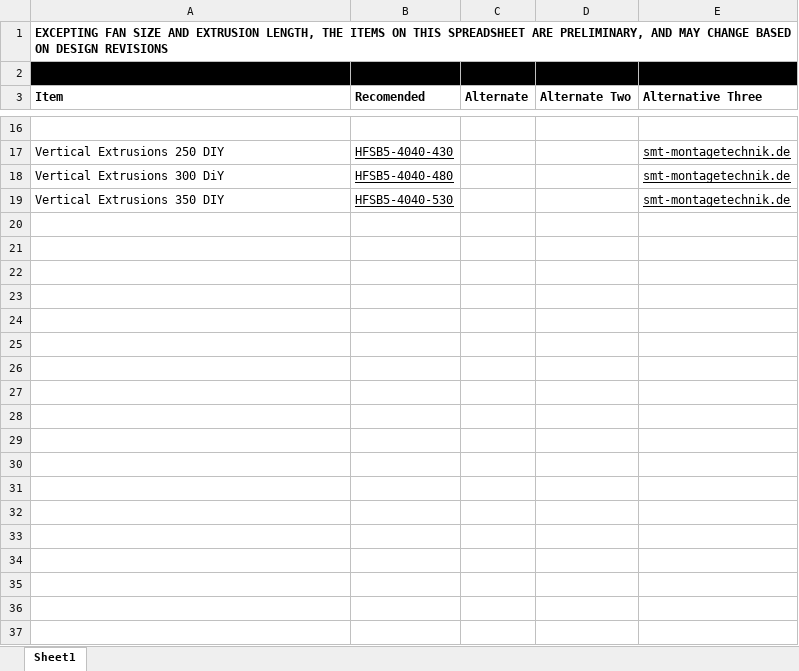
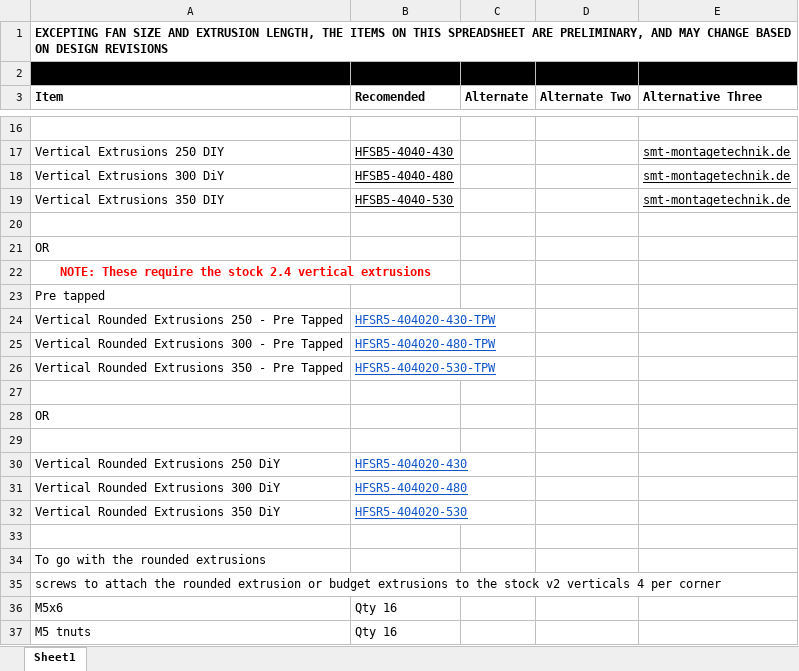
Before and after one commit to natewalck/Doom-Cube, an Excel workbook: Docs/DOOMCUBE.xlsx, sheet Sheet1, drawn as a sheet; only a part is shown, gaps mark what is left out; values as stored, in another font and other column widths than the file's, no borders; charts and pictures not drawn; the diff covers the shown part only; the diff names each change by its address in the sheet, - before the commit and + after, or states it on an @@ line.

Commit message:
updated bom
added new rounded extrusions to the bom as well as the hardware to attach them

```diff
--- a/Docs/DOOMCUBE.xlsx (sheet Sheet1)
+++ b/Docs/DOOMCUBE.xlsx (sheet Sheet1)
+row 20: (empty)
+row 21: OR
+row 22: NOTE: These require the stock 2.4 vertical extrusions
+row 23: Pre tapped
+row 24: Vertical Rounded Extrusions 250 - Pre Tapped | HFSR5-404020-430-TPW
+row 25: Vertical Rounded Extrusions 300 - Pre Tapped | HFSR5-404020-480-TPW
+row 26: Vertical Rounded Extrusions 350 - Pre Tapped | HFSR5-404020-530-TPW
+row 27: (empty)
+row 28: OR
+row 29: (empty)
+row 30: Vertical Rounded Extrusions 250 DiY | HFSR5-404020-430
+row 31: Vertical Rounded Extrusions 300 DiY | HFSR5-404020-480
+row 32: Vertical Rounded Extrusions 350 DiY | HFSR5-404020-530
+row 33: (empty)
+row 34: To go with the rounded extrusions
+row 35: screws to attach the rounded extrusion or budget extrusions to the stock v2 verticals 4 per corner
+row 36: M5x6 | Qty 16
+row 37: M5 tnuts | Qty 16
```
Also changed, not shown: 7 edited cells and cell formats elsewhere in this sheet, charts or pictures.
